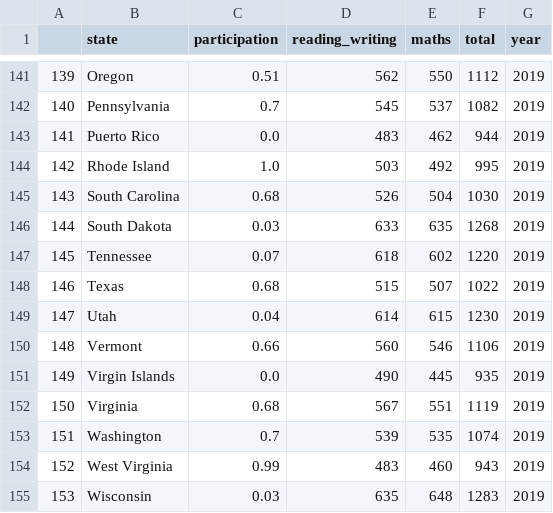
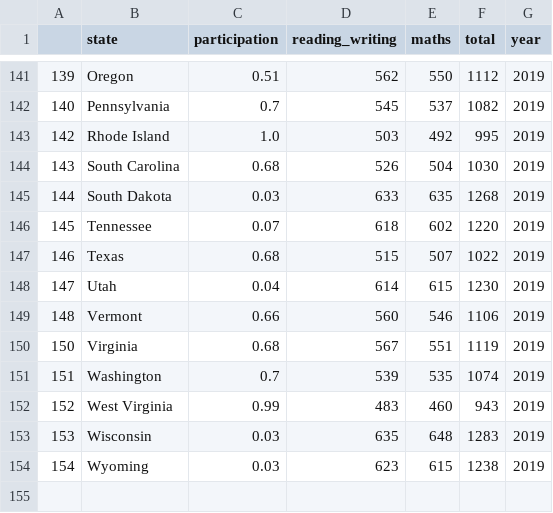
Before and after one commit to krisgch/dsi_project_satcat, a CSV file: data/cleaned/sat_df_cleaned.csv, drawn as a sheet; only a part is shown, gaps mark what is left out; the shorter side is filled out with more unchanged rows; the diff names each change by its address in the sheet, - before the commit and + after, or states it on an @@ line.

```diff
--- a/data/cleaned/sat_df_cleaned.csv
+++ b/data/cleaned/sat_df_cleaned.csv
-row 143: 141 | Puerto Rico | 0.0 | 483 | 462 | 944 | 2019
-row 151: 149 | Virgin Islands | 0.0 | 490 | 445 | 935 | 2019
```
Also changed, not shown: data/cleaned/act_df_cleaned.csv, data/cleaned/sat_2019_by_college_major_cleaned.csv, 10 other files.
